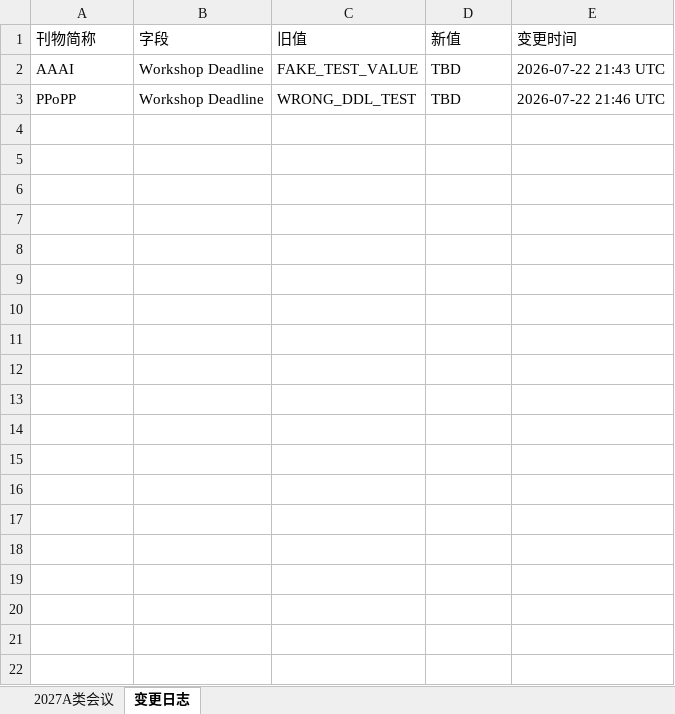
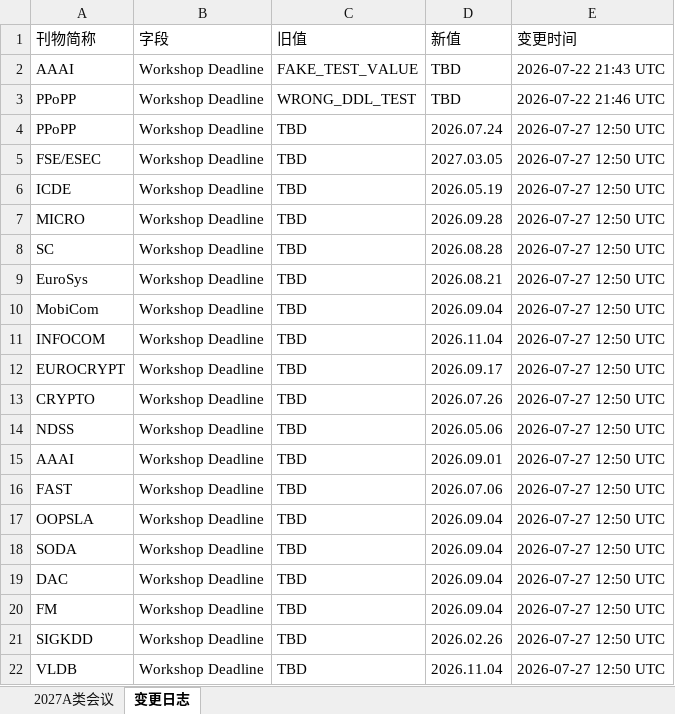
Before and after one commit to Suri628/ConferenceTracker, an Excel workbook: data/Conferences.xlsx, sheet 变更日志, drawn as a sheet; only a part is shown; values as stored, in another font and other column widths than the file's, no borders; the diff covers the shown part only; the diff names each change by its address in the sheet, - before the commit and + after, or states it on an @@ line.

```diff
--- a/data/Conferences.xlsx (sheet 变更日志)
+++ b/data/Conferences.xlsx (sheet 变更日志)
+row 4: PPoPP | Workshop Deadline | TBD | 2026.07.24 | 2026-07-27 12:50 UTC
+row 5: FSE/ESEC | Workshop Deadline | TBD | 2027.03.05 | 2026-07-27 12:50 UTC
+row 6: ICDE | Workshop Deadline | TBD | 2026.05.19 | 2026-07-27 12:50 UTC
+row 7: MICRO | Workshop Deadline | TBD | 2026.09.28 | 2026-07-27 12:50 UTC
+row 8: SC | Workshop Deadline | TBD | 2026.08.28 | 2026-07-27 12:50 UTC
+row 9: EuroSys | Workshop Deadline | TBD | 2026.08.21 | 2026-07-27 12:50 UTC
+row 10: MobiCom | Workshop Deadline | TBD | 2026.09.04 | 2026-07-27 12:50 UTC
+row 11: INFOCOM | Workshop Deadline | TBD | 2026.11.04 | 2026-07-27 12:50 UTC
+row 12: EUROCRYPT | Workshop Deadline | TBD | 2026.09.17 | 2026-07-27 12:50 UTC
+row 13: CRYPTO | Workshop Deadline | TBD | 2026.07.26 | 2026-07-27 12:50 UTC
+row 14: NDSS | Workshop Deadline | TBD | 2026.05.06 | 2026-07-27 12:50 UTC
+row 15: AAAI | Workshop Deadline | TBD | 2026.09.01 | 2026-07-27 12:50 UTC
+row 16: FAST | Workshop Deadline | TBD | 2026.07.06 | 2026-07-27 12:50 UTC
+row 17: OOPSLA | Workshop Deadline | TBD | 2026.09.04 | 2026-07-27 12:50 UTC
+row 18: SODA | Workshop Deadline | TBD | 2026.09.04 | 2026-07-27 12:50 UTC
+row 19: DAC | Workshop Deadline | TBD | 2026.09.04 | 2026-07-27 12:50 UTC
+row 20: FM | Workshop Deadline | TBD | 2026.09.04 | 2026-07-27 12:50 UTC
+row 21: SIGKDD | Workshop Deadline | TBD | 2026.02.26 | 2026-07-27 12:50 UTC
+row 22: VLDB | Workshop Deadline | TBD | 2026.11.04 | 2026-07-27 12:50 UTC
```
Also changed, not shown: 17 added rows elsewhere in this sheet, sheet 2027A类会议.
